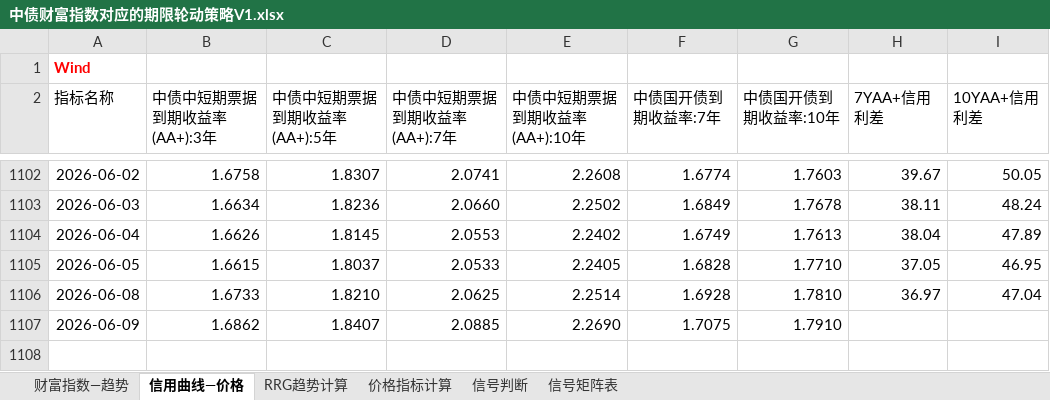
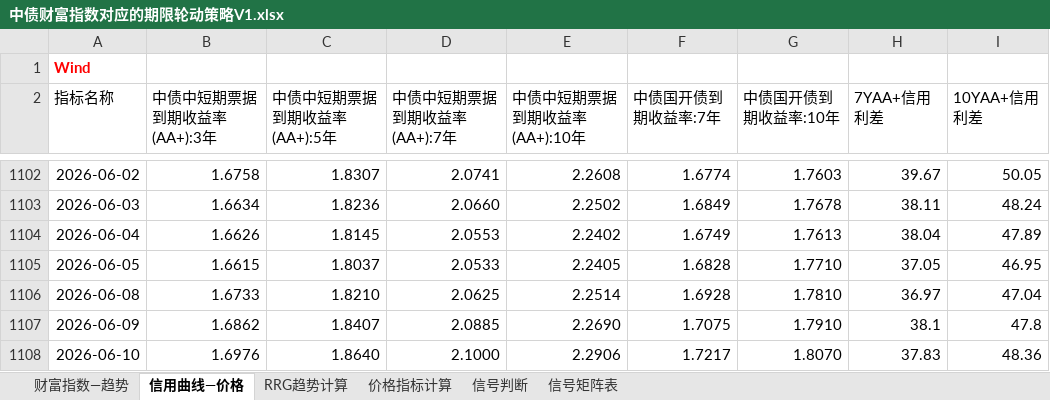
Before and after one commit to qwerfhnbdfs-cloud/chang-credit-strategy, an Excel workbook: 中债财富指数对应的期限轮动策略V1.xlsx, sheet 信用曲线—价格, drawn as a sheet; only a part is shown, gaps mark what is left out; values as stored, in another font and other column widths than the file's, no borders; the diff names each change by its address in the sheet, - before the commit and + after, or states it on an @@ line.

```diff
--- a/中债财富指数对应的期限轮动策略V1.xlsx (sheet 信用曲线—价格)
+++ b/中债财富指数对应的期限轮动策略V1.xlsx (sheet 信用曲线—价格)
-H1107 (7YAA+信用利差): (empty)
+H1107 (7YAA+信用利差): 38.1
-I1107 (10YAA+信用利差): (empty)
+I1107 (10YAA+信用利差): 47.8
+row 1108: 2026-06-10 | 1.6976 | 1.8640 | 2.1000 | 2.2906 | 1.7217 | 1.8070 | 37.83 | 48.36
```
Also changed, not shown: sheet 价格指标计算, sheet 信号判断, sheet 财富指数—趋势, sheet RRG趋势计算.
